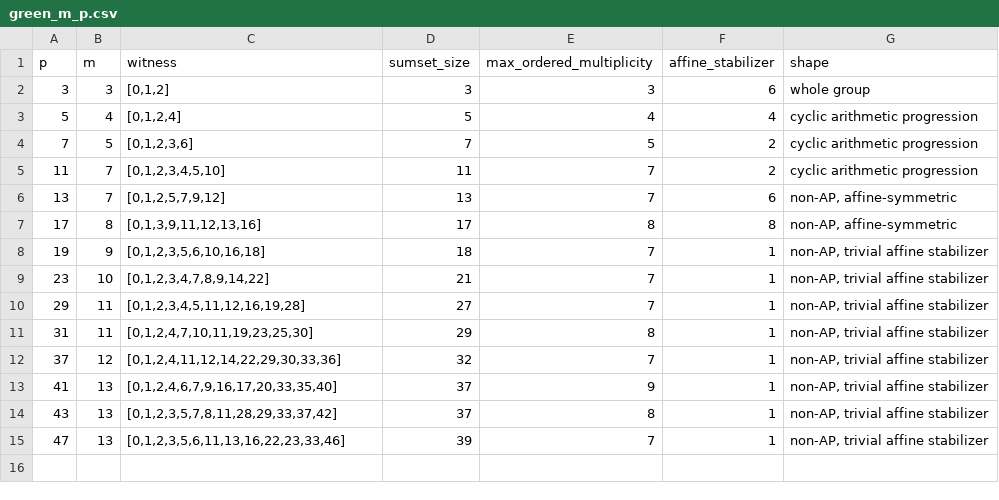
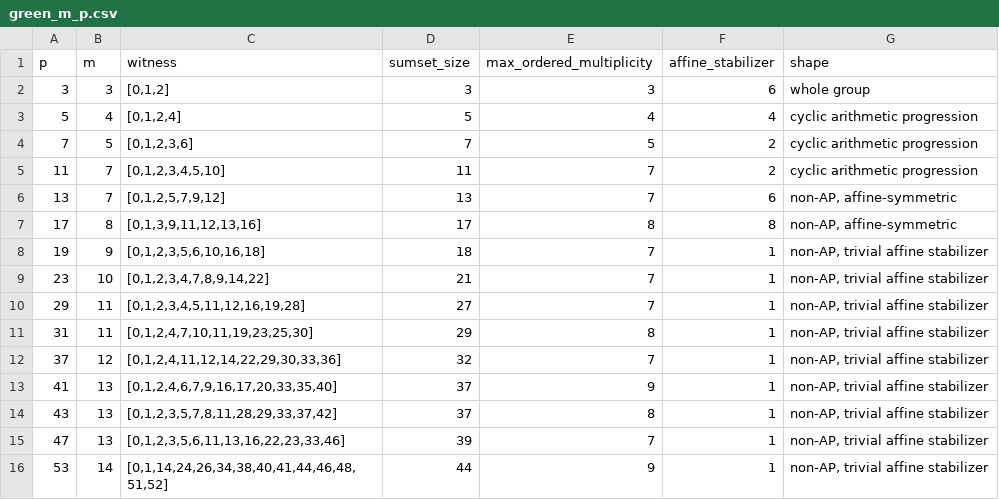
Before and after one commit to wustep/maths, a CSV file: problems/unique-sum/compute/green_m_p.csv, drawn as a sheet; the diff names each change by its address in the sheet, - before the commit and + after, or states it on an @@ line.

```diff
--- a/problems/unique-sum/compute/green_m_p.csv
+++ b/problems/unique-sum/compute/green_m_p.csv
+row 16: 53 | 14 | [0,1,14,24,26,34,38,40,41,44,46,48,51,52] | 44 | 9 | 1 | non-AP, trivial affine stabilizer
```
Also changed, not shown: 14 other files.
